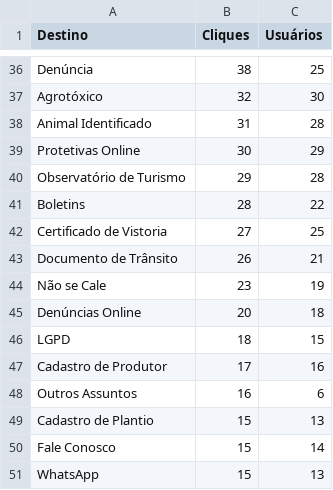
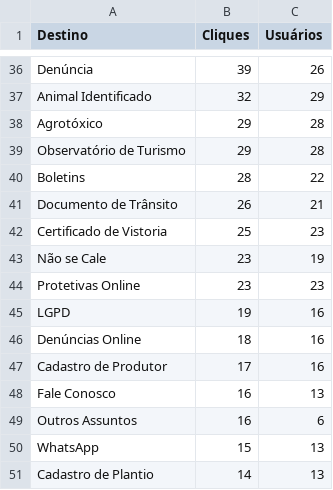
Before and after one commit to fabioramos-02/matomo, a CSV file: matomo-analytics-dashboard/exports/ga_links.csv, drawn as a sheet; only a part is shown, gaps mark what is left out; removed rows and columns are numbered as before the commit, all else as after; the diff covers the shown part only; the diff names each change by its address in the sheet, - before the commit and + after, or states it on an @@ line.

```diff
--- a/matomo-analytics-dashboard/exports/ga_links.csv
+++ b/matomo-analytics-dashboard/exports/ga_links.csv
-B36 (Cliques): 38
+B36 (Cliques): 39
-C36 (Usuários): 25
+C36 (Usuários): 26
-row 37: Agrotóxico | 32 | 30
-B37 (Cliques): 31
+B37 (Cliques): 32
-C37 (Usuários): 28
+C37 (Usuários): 29
-row 39: Protetivas Online | 30 | 29
+row 38: Agrotóxico | 29 | 28
-row 42: Certificado de Vistoria | 27 | 25
+row 42: Certificado de Vistoria | 25 | 23
-row 45: Denúncias Online | 20 | 18
+row 44: Protetivas Online | 23 | 23
-B45 (Cliques): 18
+B45 (Cliques): 19
-C45 (Usuários): 15
+C45 (Usuários): 16
+row 46: Denúncias Online | 18 | 16
+row 48: Fale Conosco | 16 | 13
-row 49: Cadastro de Plantio | 15 | 13
-row 50: Fale Conosco | 15 | 14
+row 51: Cadastro de Plantio | 14 | 13
```
Also changed, not shown: 5 added rows, 5 removed rows and 53 edited cells elsewhere in this file, matomo-analytics-dashboard/exports/ga_cities.csv, matomo-analytics-dashboard/exports/ga_funnel.csv, 4 other files.
